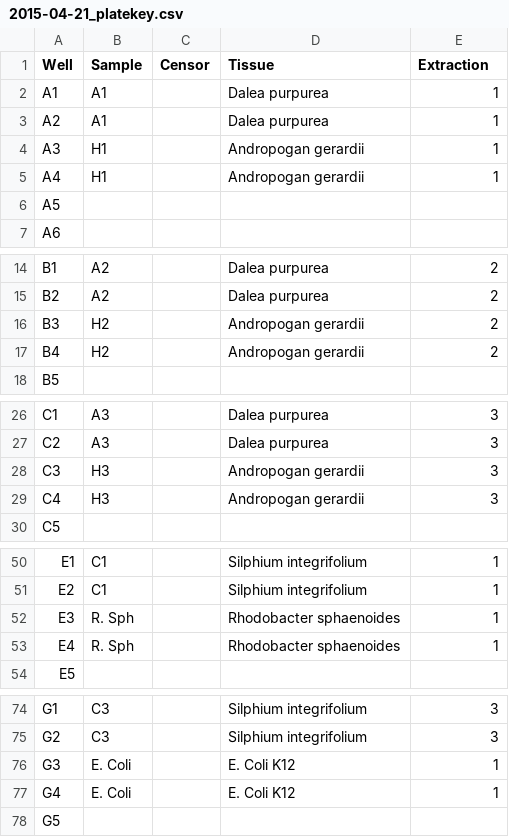
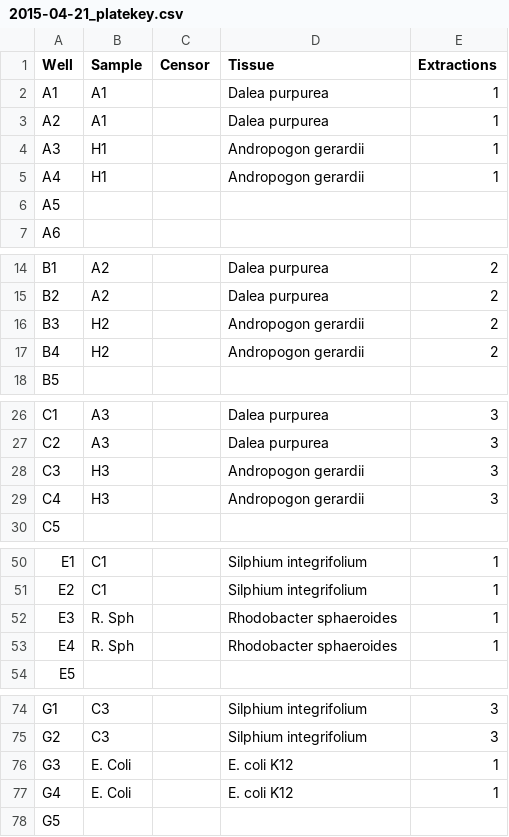
Before and after one commit to infotroph/Prairie_seq, a CSV file: rawdata/qpcr/2015-04-21_platekey.csv, drawn as a sheet; only a part is shown, gaps mark what is left out.

Commit message:
typos

```diff
--- a/rawdata/qpcr/2015-04-21_platekey.csv
+++ b/rawdata/qpcr/2015-04-21_platekey.csv
@@ -1,6 +1,6 @@
-Well,Sample,Censor,Tissue,Extraction
+Well,Sample,Censor,Tissue,Extractions
 A1,A1,,Dalea purpurea,1
 A2,A1,,Dalea purpurea,1
-A3,H1,,Andropogan gerardii,1
-A4,H1,,Andropogan gerardii,1
+A3,H1,,Andropogon gerardii,1
+A4,H1,,Andropogon gerardii,1
 A5,,,,
@@ -15,4 +15,4 @@ B1,A2,,Dalea purpurea,2
 B2,A2,,Dalea purpurea,2
-B3,H2,,Andropogan gerardii,2
-B4,H2,,Andropogan gerardii,2
+B3,H2,,Andropogon gerardii,2
+B4,H2,,Andropogon gerardii,2
 B5,,,,
@@ -27,4 +27,4 @@ C1,A3,,Dalea purpurea,3
 C2,A3,,Dalea purpurea,3
-C3,H3,,Andropogan gerardii,3
-C4,H3,,Andropogan gerardii,3
+C3,H3,,Andropogon gerardii,3
+C4,H3,,Andropogon gerardii,3
 C5,,,,
@@ -51,4 +51,4 @@ E1,C1,,Silphium integrifolium,1
 E2,C1,,Silphium integrifolium,1
-E3,R. Sph,,Rhodobacter sphaenoides,1
-E4,R. Sph,,Rhodobacter sphaenoides,1
+E3,R. Sph,,Rhodobacter sphaeroides,1
+E4,R. Sph,,Rhodobacter sphaeroides,1
 E5,,,,
@@ -75,4 +75,4 @@ G1,C3,,Silphium integrifolium,3
 G2,C3,,Silphium integrifolium,3
-G3,E. Coli,,E. Coli K12,1
-G4,E. Coli,,E. Coli K12,1
+G3,E. Coli,,E. coli K12,1
+G4,E. Coli,,E. coli K12,1
 G5,,,,
```
